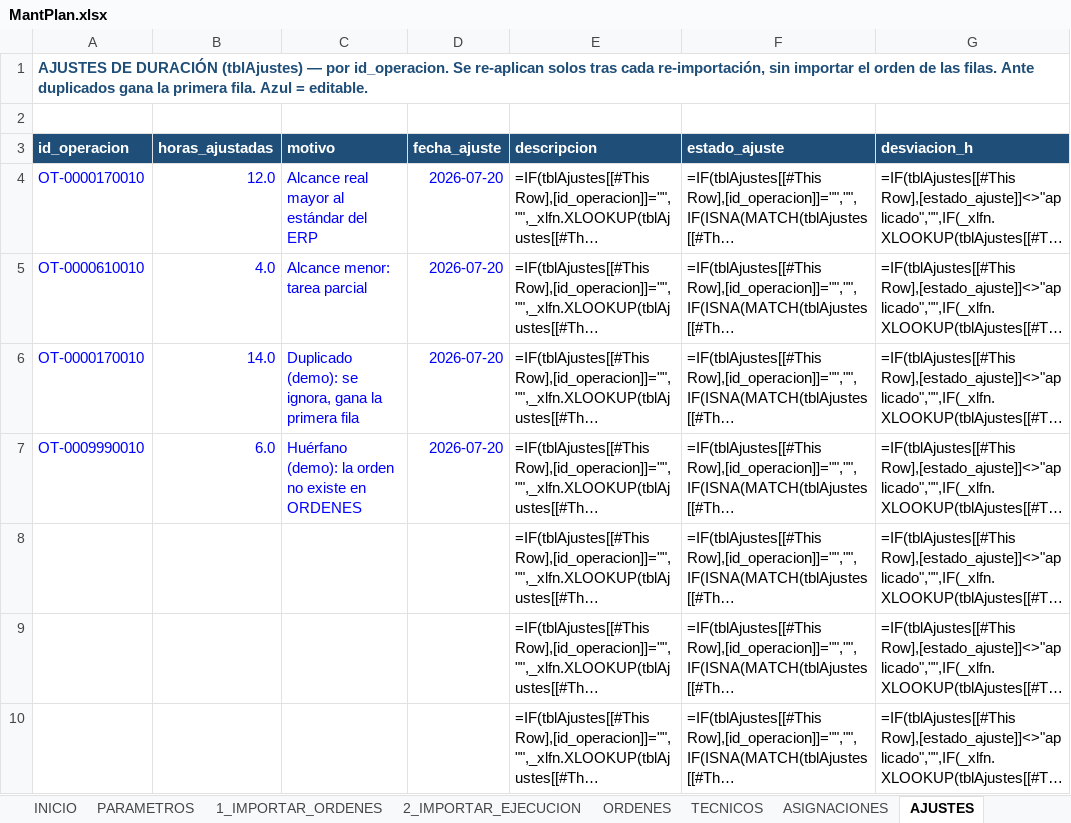
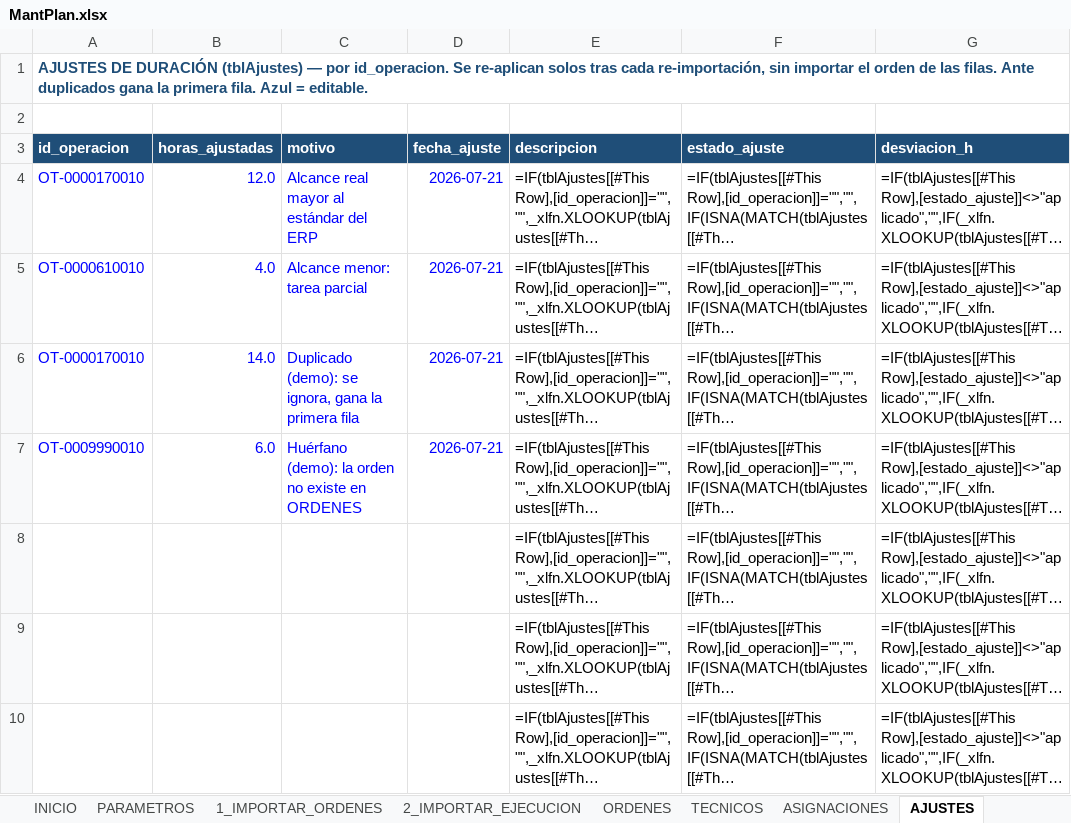
Before and after one commit to Crysthian04/Creacion-de-Notepad, an Excel workbook: mantplan/MantPlan.xlsx, sheet AJUSTES, drawn as a sheet; only a part is shown; long unchanged cells end in …; values as stored, in another font and other column widths than the file's, no borders; formulas without a stored value are shown as written; conditional formats and table styles not drawn; the diff names each change by its address in the sheet, - before the commit and + after, or states it on an @@ line.

```diff
--- a/mantplan/MantPlan.xlsx (sheet AJUSTES)
+++ b/mantplan/MantPlan.xlsx (sheet AJUSTES)
-D4:D7 (fecha_ajuste): 2026-07-20
+D4:D7 (fecha_ajuste): 2026-07-21
```
Also changed, not shown: sheet EXPORTAR, sheet ORDENES, sheet PARAMETROS, sheet INICIO, mantplan/MantPlan_compatible.xlsx, 3 other files.
